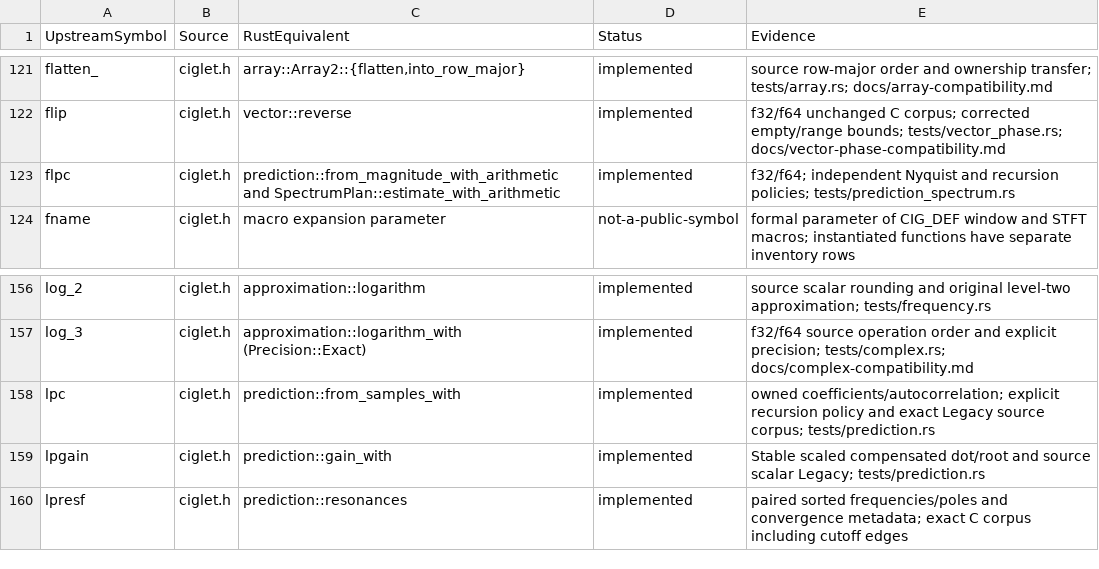
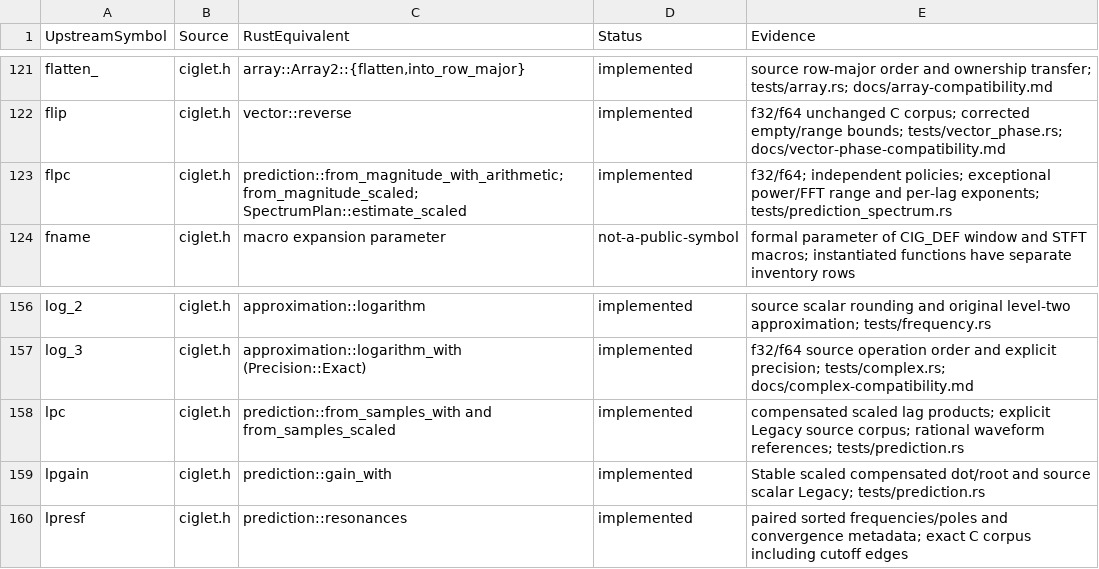
Before and after one commit to Lqm1/ciglet-rs, a CSV file: docs/api-inventory.csv, drawn as a sheet; only a part is shown, gaps mark what is left out.

Commit message:
fix: retain scaled prediction correlations and extreme input powers

```diff
--- a/docs/api-inventory.csv
+++ b/docs/api-inventory.csv
@@ -122,3 +122,3 @@
 "flip","ciglet.h","vector::reverse","implemented","f32/f64 unchanged C corpus; corrected empty/range bounds; tests/vector_phase.rs; docs/vector-phase-compatibility.md"
-"flpc","ciglet.h","prediction::from_magnitude_with_arithmetic and SpectrumPlan::estimate_with_arithmetic","implemented","f32/f64; independent Nyquist and recursion policies; tests/prediction_spectrum.rs"
+"flpc","ciglet.h","prediction::from_magnitude_with_arithmetic; from_magnitude_scaled; SpectrumPlan::estimate_scaled","implemented","f32/f64; independent policies; exceptional power/FFT range and per-lag exponents; tests/prediction_spectrum.rs"
 "fname","ciglet.h","macro expansion parameter","not-a-public-symbol","formal parameter of CIG_DEF window and STFT macros; instantiated functions have separate inventory rows"
@@ -157,3 +157,3 @@
 "log_3","ciglet.h","approximation::logarithm_with (Precision::Exact)","implemented","f32/f64 source operation order and explicit precision; tests/complex.rs; docs/complex-compatibility.md"
-"lpc","ciglet.h","prediction::from_samples_with","implemented","owned coefficients/autocorrelation; explicit recursion policy and exact Legacy source corpus; tests/prediction.rs"
+"lpc","ciglet.h","prediction::from_samples_with and from_samples_scaled","implemented","compensated scaled lag products; explicit Legacy source corpus; rational waveform references; tests/prediction.rs"
 "lpgain","ciglet.h","prediction::gain_with","implemented","Stable scaled compensated dot/root and source scalar Legacy; tests/prediction.rs"
```
Also changed, not shown: 12 other files.
